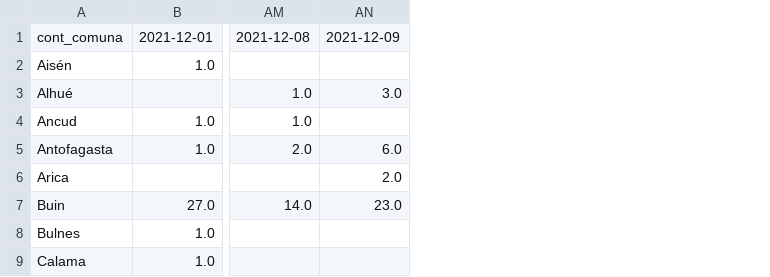
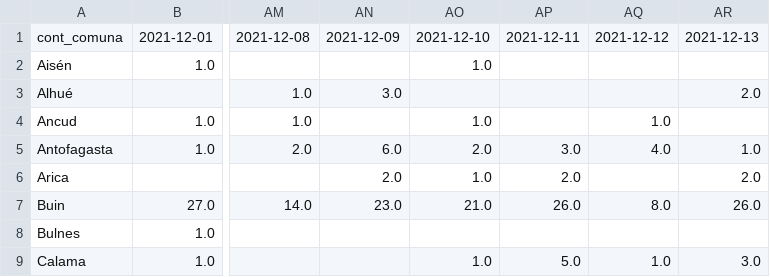
Before and after one commit to matgatica/webapp_isanitaria, a CSV file: DATA/casos_seg_comuna_res.csv, drawn as a sheet; only a part is shown, gaps mark what is left out; the diff names each change by its address in the sheet, - before the commit and + after, or states it on an @@ line.

```diff
--- a/DATA/casos_seg_comuna_res.csv
+++ b/DATA/casos_seg_comuna_res.csv
+column AO, rows 1-9: 2021-12-10 | 1.0 |  | 1.0 | 2.0 | 1.0 | 21.0 |  | 1.0
+column AP, rows 1-9: 2021-12-11 |  |  |  | 3.0 | 2.0 | 26.0 |  | 5.0
+column AQ, rows 1-9: 2021-12-12 |  |  | 1.0 | 4.0 |  | 8.0 |  | 1.0
+column AR, rows 1-9: 2021-12-13 |  | 2.0 |  | 1.0 | 2.0 | 26.0 |  | 3.0
```
Also changed, not shown: DATA/casos_inv_comuna_res.csv, DATA/casos_inv_comuna_res_prev.csv, 14 other files.
